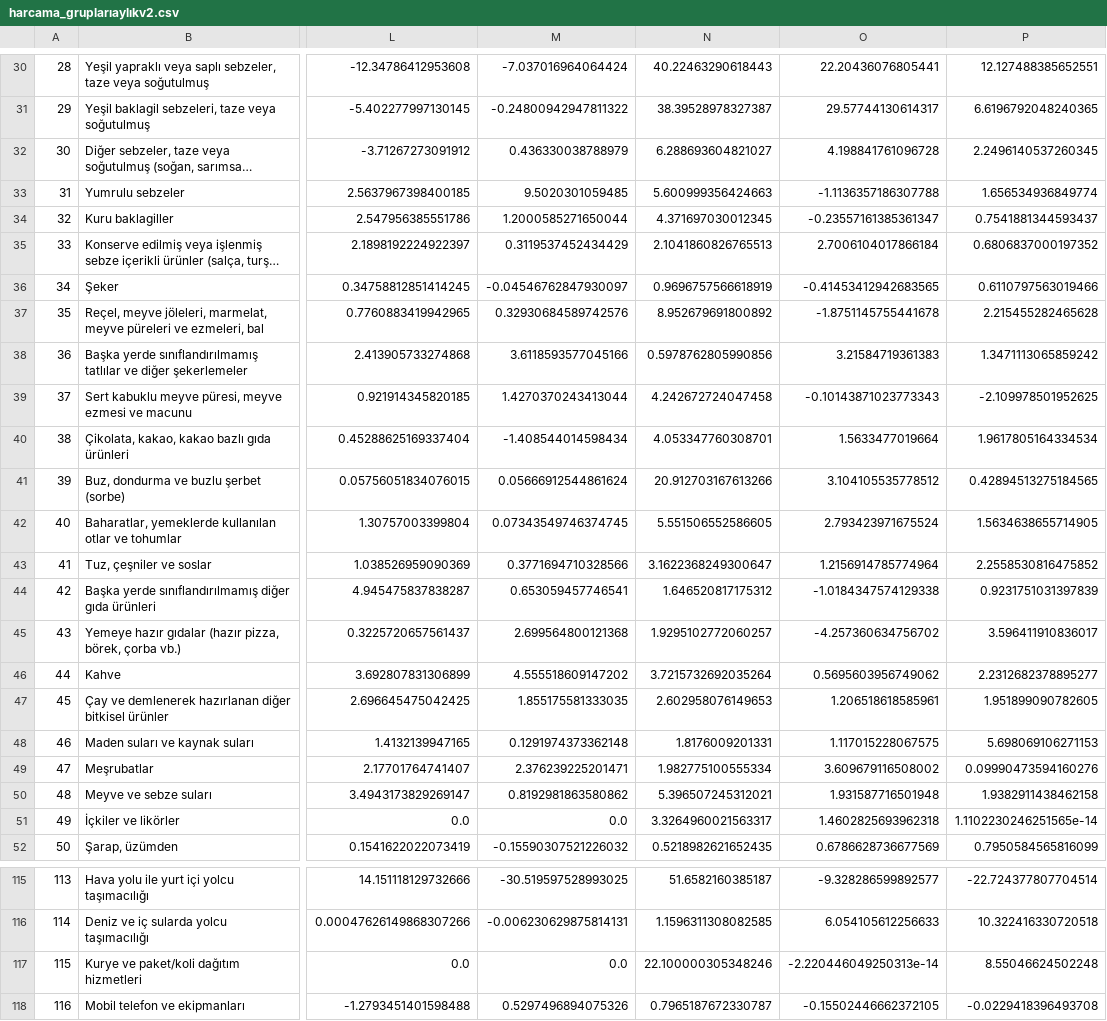
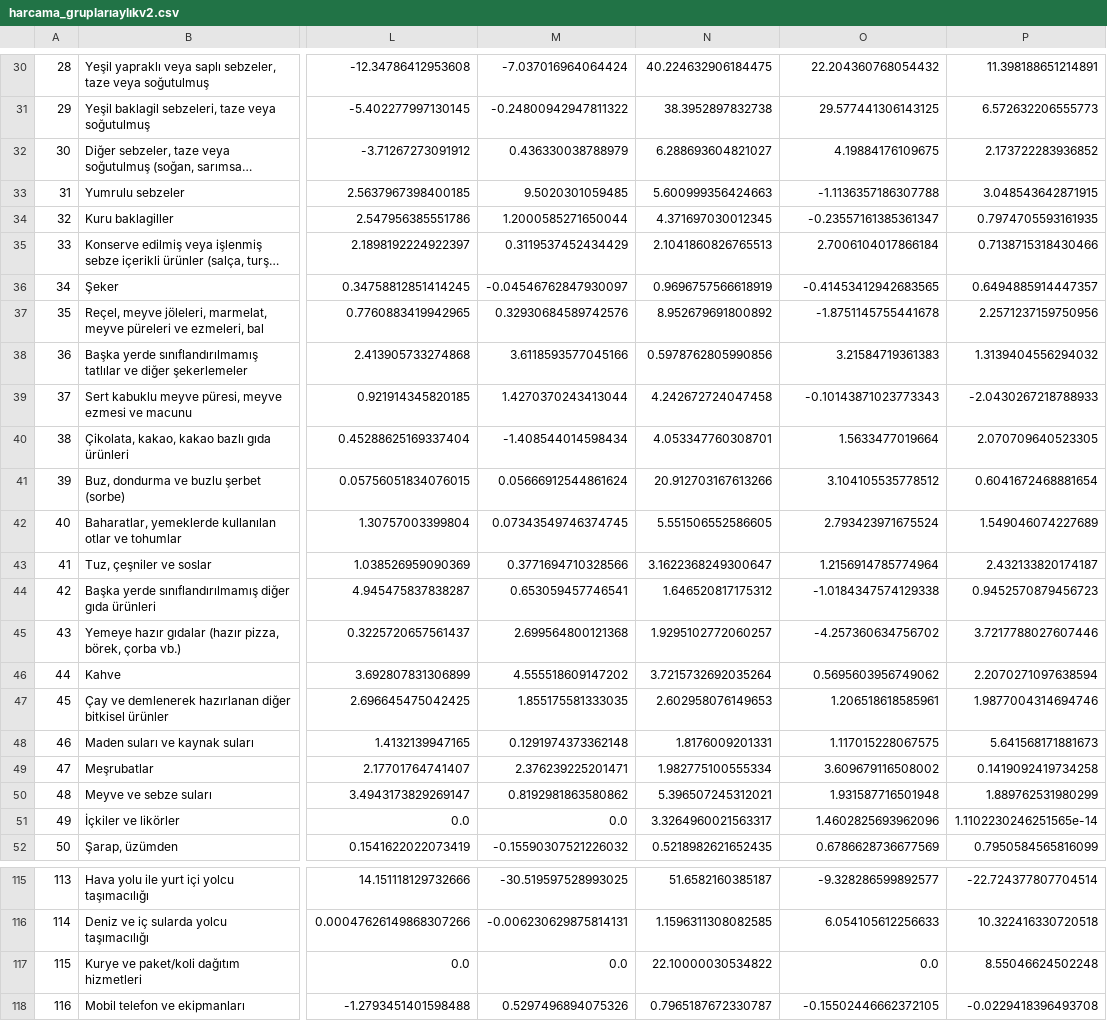
Before and after one commit to kaboya19/web-tufe-flask, a CSV file: harcama_gruplarıaylıkv2.csv, drawn as a sheet; only a part is shown, gaps mark what is left out; long unchanged cells end in …; the diff covers the shown part only; the diff names each change by its address in the sheet, - before the commit and + after, or states it on an @@ line.

```diff
--- a/harcama_gruplarıaylıkv2.csv
+++ b/harcama_gruplarıaylıkv2.csv
-N30: 40.22463290618443
+N30: 40.224632906184475
-O30: 22.20436076805441
+O30: 22.204360768054432
-P30: 12.127488385652551
+P30: 11.398188651214891
-N31: 38.39528978327387
+N31: 38.3952897832738
-O31: 29.57744130614317
+O31: 29.577441306143125
-P31: 6.6196792048240365
+P31: 6.572632206555773
-O32: 4.198841761096728
+O32: 4.19884176109675
-P32: 2.2496140537260345
+P32: 2.173722283936852
-P33: 1.656534936849774
+P33: 3.048543642871915
-P34: 0.7541881344593437
+P34: 0.7974705593161935
-P35: 0.6806837000197352
+P35: 0.7138715318430466
-P36: 0.6110797563019466
+P36: 0.6494885914447357
-P37: 2.215455282465628
+P37: 2.2571237159750956
-P38: 1.3471113065859242
+P38: 1.3139404556294032
-P39: -2.109978501952625
+P39: -2.0430267218788933
-P40: 1.9617805164334534
+P40: 2.070709640523305
-P41: 0.42894513275184565
+P41: 0.6041672468881654
-P42: 1.5634638655714905
+P42: 1.549046074227689
-P43: 2.2558530816475852
+P43: 2.432133820174187
-P44: 0.9231751031397839
+P44: 0.9452570879456723
-P45: 3.596411910836017
+P45: 3.7217788027607446
-P46: 2.2312682378895277
+P46: 2.2070271097638594
-P47: 1.951899090782605
+P47: 1.9877004314694746
-P48: 5.698069106271153
+P48: 5.641568171881673
-P49: 0.09990473594160276
+P49: 0.1419092419734258
-P50: 1.9382911438462158
+P50: 1.889762531980299
-O51: 1.4602825693962318
+O51: 1.4602825693962096
-N117: 22.100000305348246
+N117: 22.10000030534822
-O117: -2.220446049250313e-14
+O117: 0.0
```
Also changed, not shown: 41 edited cells elsewhere in this file, gruplarv2.csv, harcama_grupları.csv, 32 other files.
